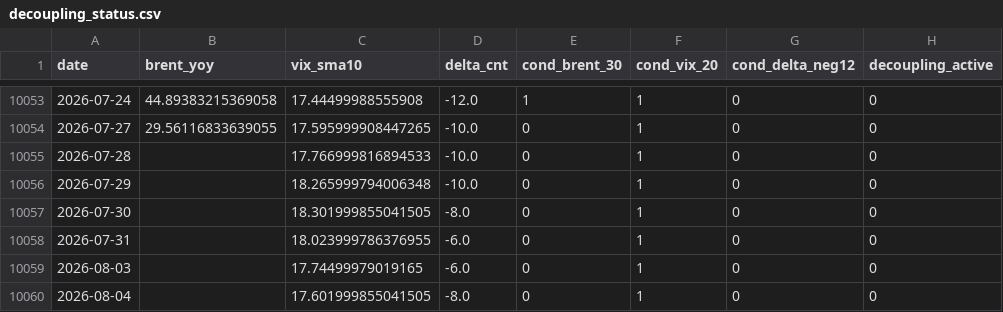
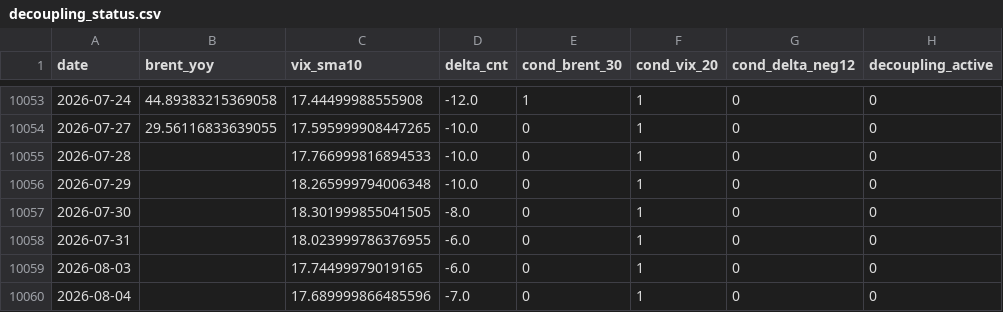
Before and after one commit to keishi-takagi/tda-monitoring, a CSV file: public/decoupling_status.csv, drawn as a sheet; only a part is shown, gaps mark what is left out.

```diff
--- a/public/decoupling_status.csv
+++ b/public/decoupling_status.csv
@@ -10059,2 +10059,2 @@ date,brent_yoy,vix_sma10,delta_cnt,cond_brent_30,cond_vix_20,cond_delta_neg12,de
 2026-08-03,,17.74499979019165,-6.0,0,1,0,0
-2026-08-04,,17.601999855041505,-8.0,0,1,0,0
+2026-08-04,,17.689999866485596,-7.0,0,1,0,0
```
Also changed, not shown: 2 other files.
